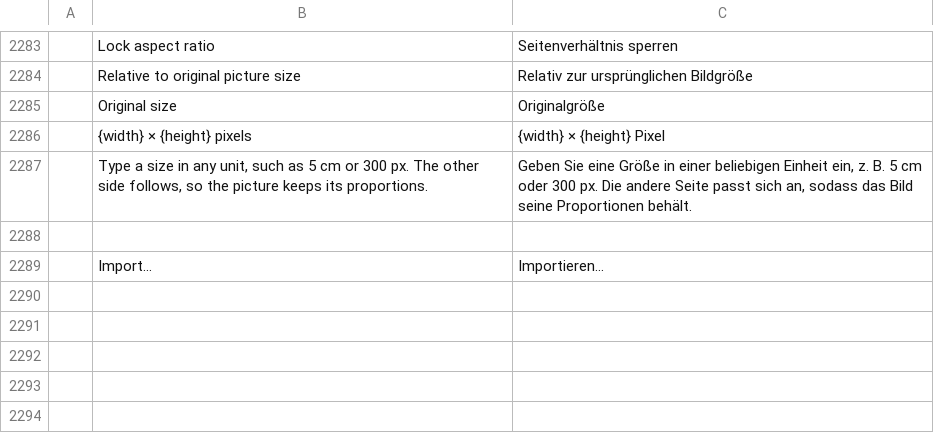
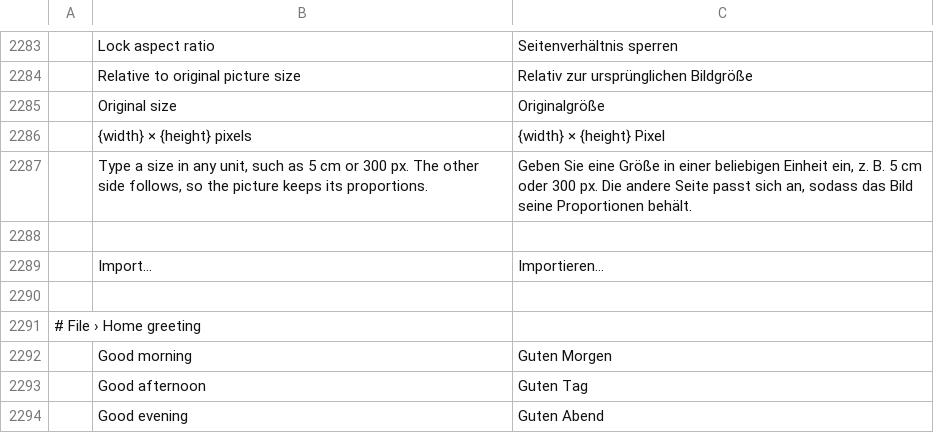
Before and after one commit to 0x-fork/wordcraft, a TSV file: crates/ui-egui/src/i18n/de.tsv, drawn as a sheet; only a part is shown, gaps mark what is left out.

```diff
--- a/crates/ui-egui/src/i18n/de.tsv
+++ b/crates/ui-egui/src/i18n/de.tsv
@@ -2289 +2289,6 @@
 	Import…	Importieren…
+
+# File › Home greeting
+	Good morning	Guten Morgen
+	Good afternoon	Guten Tag
+	Good evening	Guten Abend
```
Also changed, not shown: crates/ui-egui/src/i18n/et.tsv, crates/ui-egui/src/i18n/ja.tsv, 8 other files.
